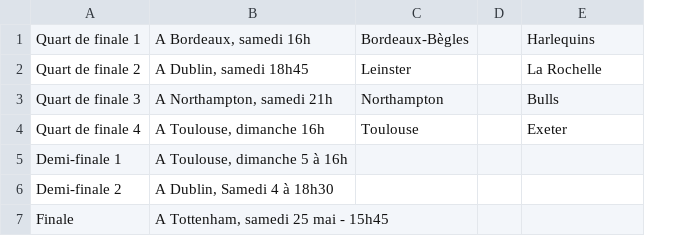
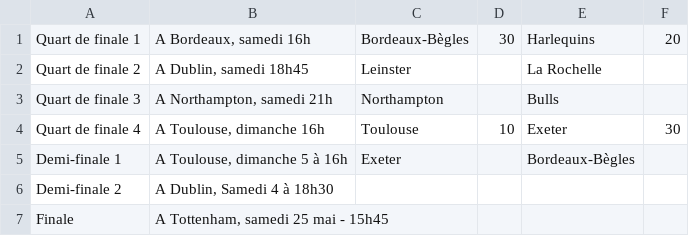
Before and after one commit to Superchick-87/Tableau-Final-Champions-Cup, a CSV file: datas.csv, drawn as a sheet; removed rows and columns are numbered as before the commit, all else as after; the diff names each change by its address in the sheet, - before the commit and + after, or states it on an @@ line.

```diff
--- a/datas.csv
+++ b/datas.csv
-column D, empty
+column D, rows 1-4: 30 |  |  | 10
+column F, rows 1-4: 20 |  |  | 30
-C5: (empty)
+C5: Exeter
-E5: (empty)
+E5: Bordeaux-Bègles
```
Also changed, not shown: 3 other files.
